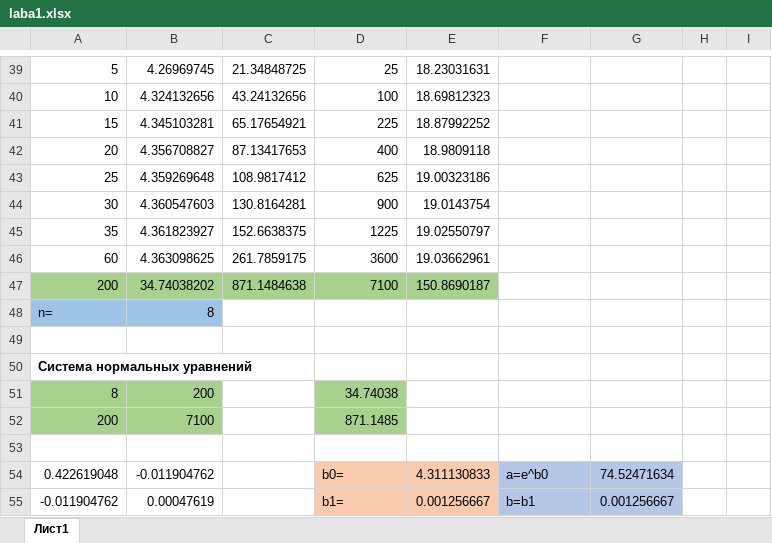
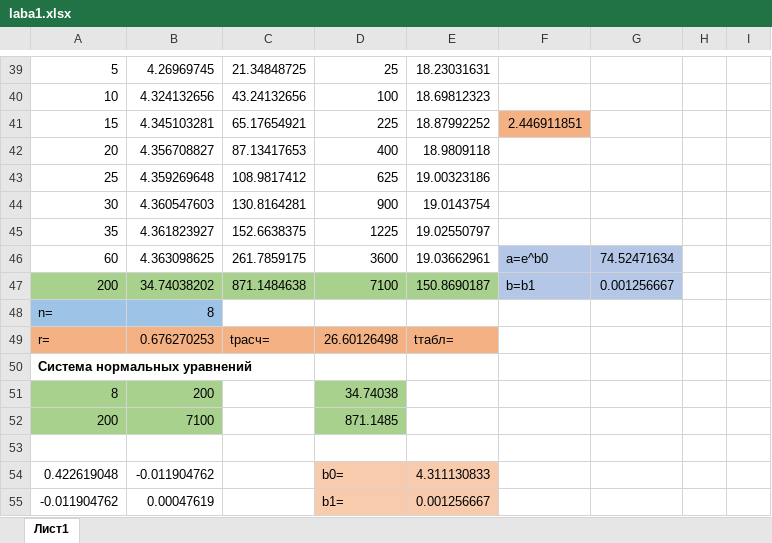
Before and after one commit to VLAD-PODOBED/TViMS-3-term, an Excel workbook: LABA 2/laba1.xlsx, sheet Лист1, drawn as a sheet; only a part is shown, gaps mark what is left out; values as stored, in another font and other column widths than the file's, no borders; charts and pictures not drawn; the diff names each change by its address in the sheet, - before the commit and + after, or states it on an @@ line.

```diff
--- a/LABA 2/laba1.xlsx (sheet Лист1)
+++ b/LABA 2/laba1.xlsx (sheet Лист1)
-F41: (empty)
+F41: 2.446911851
-F41 fill: none
+F41 fill: #F4B183
-F46: (empty)
+F46: a=e^b0
-F46:G47 fill: none
+F46:G47 fill: #B4C7E7
-G46: (empty)
+G46: 74.52471634
-F47: (empty)
+F47: b=b1
-G47: (empty)
+G47: 0.001256667
-row 49: (empty)
+row 49: r= | 0.676270253 | tрасч= | 26.60126498 | tтабл=
-A49:E49 fill: none
+A49:E49 fill: #F4B183
-F54: a=e^b0
+F54: (empty)
-F54:G55 fill: #B4C7E7
+F54:G55 fill: none
-G54: 74.52471634
+G54: (empty)
-F55: b=b1
+F55: (empty)
-G55: 0.001256667
+G55: (empty)
```
Also changed, not shown: 1 other file.
